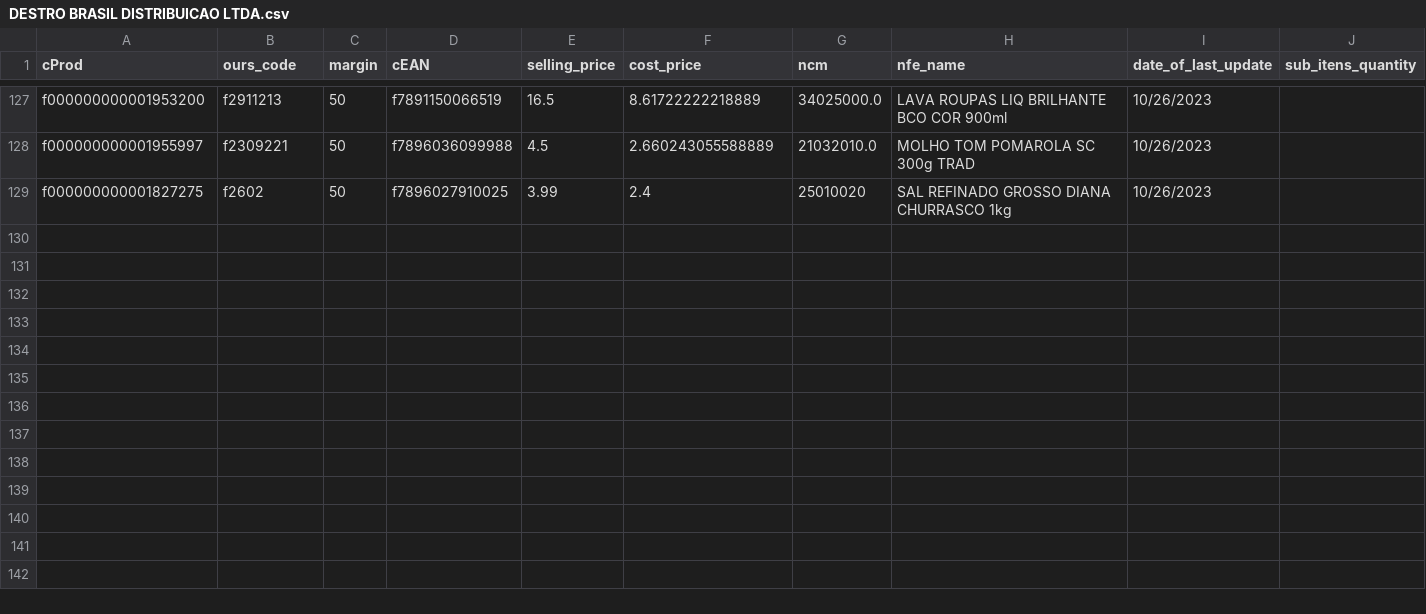
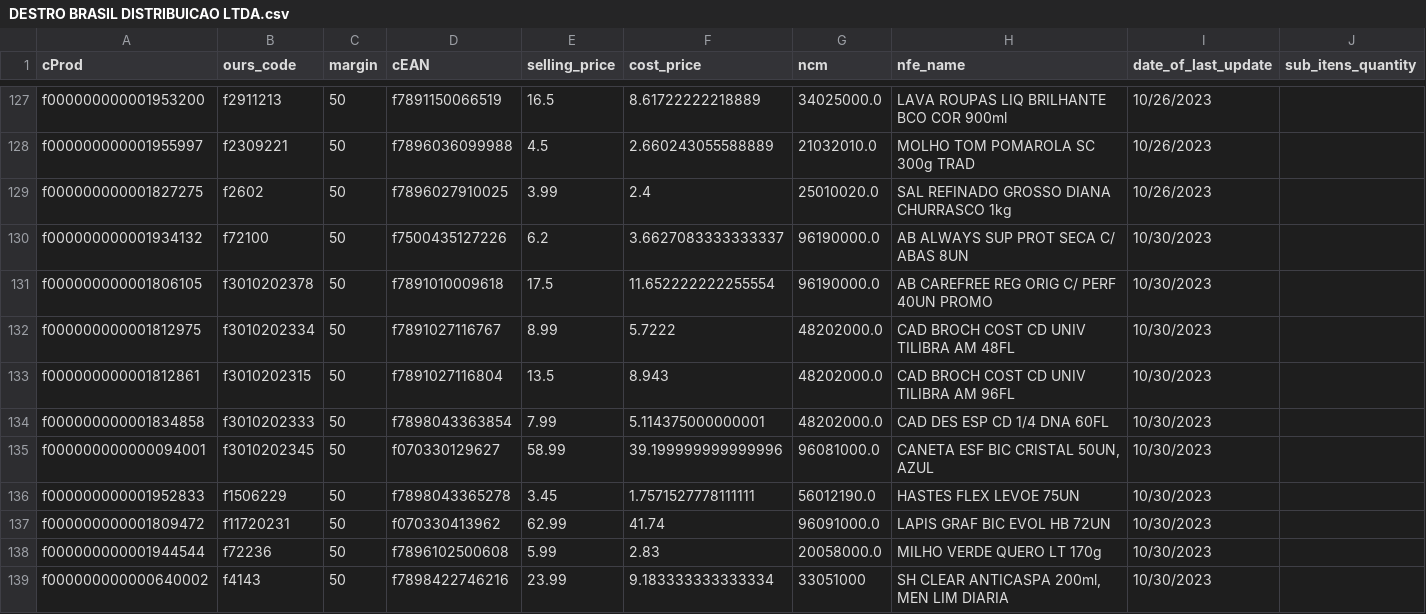
Before and after one commit to I3run01/bot-update-price-python, a CSV file: database/DESTRO BRASIL DISTRIBUICAO LTDA.csv, drawn as a sheet; only a part is shown, gaps mark what is left out.

Commit message:
new prods

```diff
--- a/database/DESTRO BRASIL DISTRIBUICAO LTDA.csv
+++ b/database/DESTRO BRASIL DISTRIBUICAO LTDA.csv
@@ -128,2 +128,12 @@ f000000000001953200,f2911213,50,f7891150066519,16.5,8.61722222218889,34025000.0,
 f000000000001955997,f2309221,50,f7896036099988,4.5,2.660243055588889,21032010.0,MOLHO TOM POMAROLA SC 300g TRAD,10/26/2023,
-f000000000001827275,f2602,50,f7896027910025,3.99,2.4,25010020,SAL REFINADO GROSSO DIANA CHURRASCO 1kg,10/26/2023,
+f000000000001827275,f2602,50,f7896027910025,3.99,2.4,25010020.0,SAL REFINADO GROSSO DIANA CHURRASCO 1kg,10/26/2023,
+f000000000001934132,f72100,50,f7500435127226,6.2,3.6627083333333337,96190000.0,AB ALWAYS SUP PROT SECA C/ ABAS 8UN,10/30/2023,
+f000000000001806105,f3010202378,50,f7891010009618,17.5,11.652222222255554,96190000.0,AB CAREFREE REG ORIG C/ PERF 40UN PROMO,10/30/2023,
+f000000000001812975,f3010202334,50,f7891027116767,8.99,5.7222,48202000.0,CAD BROCH COST CD UNIV TILIBRA AM 48FL,10/30/2023,
+f000000000001812861,f3010202315,50,f7891027116804,13.5,8.943,48202000.0,CAD BROCH COST CD UNIV TILIBRA AM 96FL,10/30/2023,
+f000000000001834858,f3010202333,50,f7898043363854,7.99,5.114375000000001,48202000.0,CAD DES ESP CD 1/4 DNA 60FL,10/30/2023,
+f000000000000094001,f3010202345,50,f070330129627,58.99,39.199999999999996,96081000.0,"CANETA ESF BIC CRISTAL 50UN, AZUL",10/30/2023,
+f000000000001952833,f1506229,50,f7898043365278,3.45,1.7571527778111111,56012190.0,HASTES FLEX LEVOE 75UN,10/30/2023,
+f000000000001809472,f11720231,50,f070330413962,62.99,41.74,96091000.0,LAPIS GRAF BIC EVOL HB 72UN,10/30/2023,
+f000000000001944544,f72236,50,f7896102500608,5.99,2.83,20058000.0,MILHO VERDE QUERO LT 170g,10/30/2023,
+f000000000000640002,f4143,50,f7898422746216,23.99,9.183333333333334,33051000,"SH CLEAR ANTICASPA 200ml, MEN LIM DIARIA",10/30/2023,
```
Also changed, not shown: database/SPAL INDUSTRIA BRASILEIRA DE BEBIDAS SA.csv, 2 other files.
